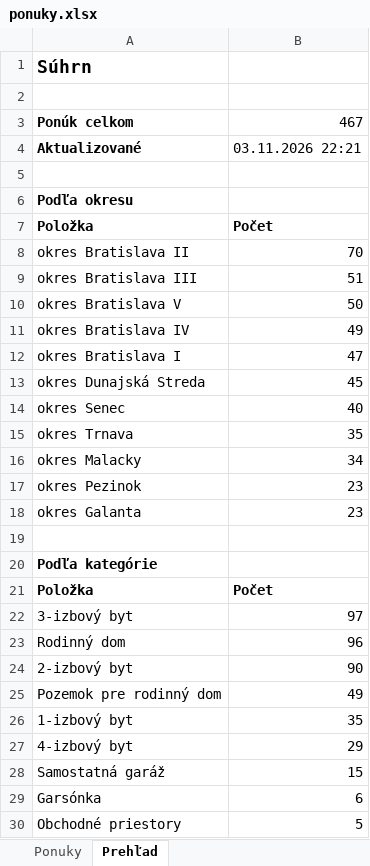
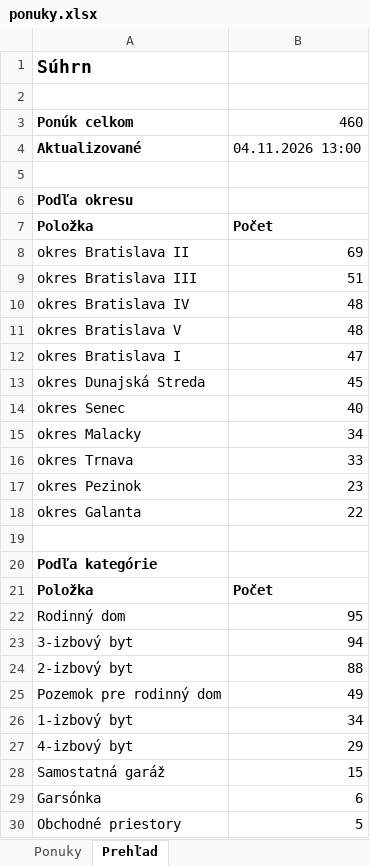
Before and after one commit to mrkubis-nest/nehnutelnosti-scraper, an Excel workbook: public/ponuky.xlsx, sheet Prehľad, drawn as a sheet; only a part is shown; values as stored, in another font and other column widths than the file's, no borders; removed rows and columns are numbered as before the commit, all else as after; the diff names each change by its address in the sheet, - before the commit and + after, or states it on an @@ line.

```diff
--- a/public/ponuky.xlsx (sheet Prehľad)
+++ b/public/ponuky.xlsx (sheet Prehľad)
-B3: 467
+B3: 460
-B4: 03.11.2026 22:21
+B4: 04.11.2026 13:00
-B8: 70
+B8: 69
-row 10: okres Bratislava V | 50
-B10: 49
+B10: 48
+row 11: okres Bratislava V | 48
-row 15: okres Trnava | 35
+row 16: okres Trnava | 33
-B18: 23
+B18: 22
-row 22: 3-izbový byt | 97
-B22: 96
+B22: 95
+row 23: 3-izbový byt | 94
-B24: 90
+B24: 88
-B26: 35
+B26: 34
```
Also changed, not shown: sheet Ponuky, 2 other files.
